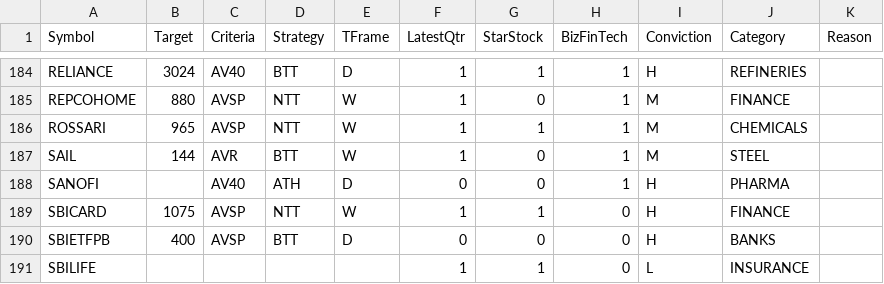
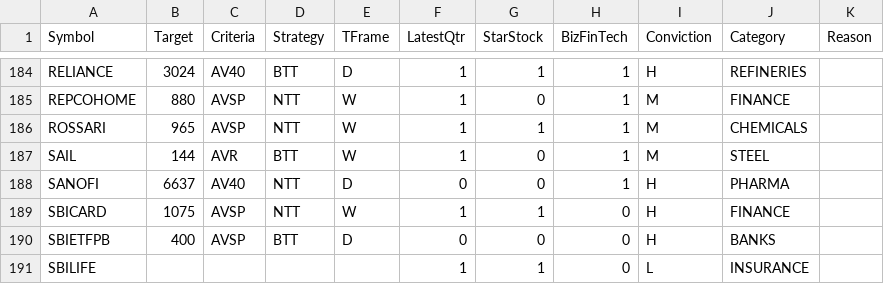
Before and after one commit to ankit-rathi/Quantvesting_v1, a CSV file: data/myProspectsScrips.csv, drawn as a sheet; only a part is shown, gaps mark what is left out.

Commit message:
Add files via upload

```diff
--- a/data/myProspectsScrips.csv
+++ b/data/myProspectsScrips.csv
@@ -187,3 +187,3 @@ ROSSARI,965,AVSP,NTT,W,1,1,1,M,CHEMICALS,
 SAIL,144,AVR,BTT,W,1,0,1,M,STEEL,
-SANOFI,,AV40,ATH,D,0,0,1,H,PHARMA,
+SANOFI,6637,AV40,NTT,D,0,0,1,H,PHARMA,
 SBICARD,1075,AVSP,NTT,W,1,1,0,H,FINANCE,
```
